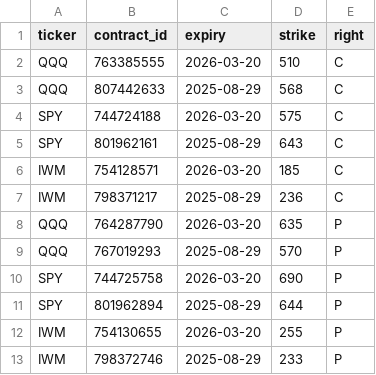
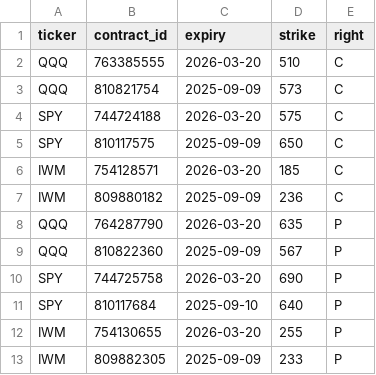
Before and after one commit to nicolajkirchhof/sideprojects-py, a CSV file: finance/ibkr/predefined_options.csv, drawn as a sheet.

Commit message:
Refactor options processing and enhance IBKR connection logic
Streamlined options price retrieval with `get_options_price` helper in `utils/ibkr.py`. Refactored `predefined_options_check.py` to simplify IBKR connection setup using the `connect` function and improved Greeks calculations. Updated options tracking in `options_portfolio_tracking.py` with enhanced market data handling, maintenance margin calculation, and logging. Added utility module `math.py` for NaN checks and refreshed predefined options data.

```diff
--- a/finance/ibkr/predefined_options.csv
+++ b/finance/ibkr/predefined_options.csv
@@ -2,12 +2,12 @@ ticker,contract_id,expiry,strike,right
 QQQ,763385555,2026-03-20,510,C
-QQQ,807442633,2025-08-29,568,C
+QQQ,810821754,2025-09-09,573,C
 SPY,744724188,2026-03-20,575,C
-SPY,801962161,2025-08-29,643,C
+SPY,810117575,2025-09-09,650,C
 IWM,754128571,2026-03-20,185,C
-IWM,798371217,2025-08-29,236,C
+IWM,809880182,2025-09-09,236,C
 QQQ,764287790,2026-03-20,635,P
-QQQ,767019293,2025-08-29,570,P
+QQQ,810822360,2025-09-09,567,P
 SPY,744725758,2026-03-20,690,P
-SPY,801962894,2025-08-29,644,P
+SPY,810117684,2025-09-10,640,P
 IWM,754130655,2026-03-20,255,P
-IWM,798372746,2025-08-29,233,P
+IWM,809882305,2025-09-09,233,P
```
Also changed, not shown: 5 other files.
